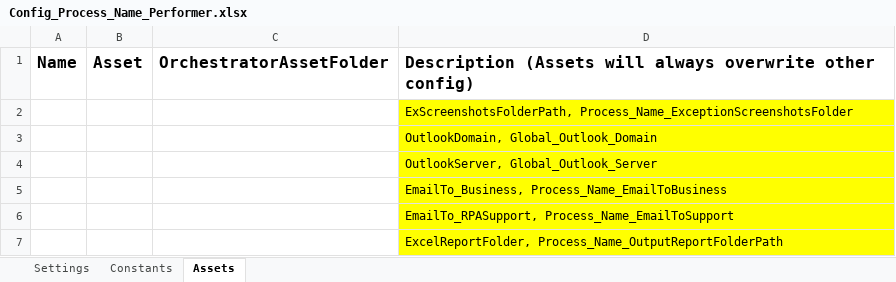
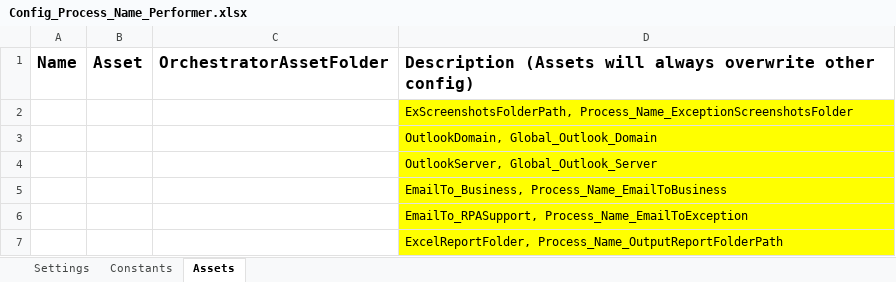
Before and after one commit to PGRPA/WindowsC_Performer_Template, an Excel workbook: Data/Config_Process_Name_Performer.xlsx, sheet Assets, drawn as a sheet; values as stored, in another font and other column widths than the file's, no borders; the diff names each change by its address in the sheet, - before the commit and + after, or states it on an @@ line.

```diff
--- a/Data/Config_Process_Name_Performer.xlsx (sheet Assets)
+++ b/Data/Config_Process_Name_Performer.xlsx (sheet Assets)
-D6: EmailTo_RPASupport, Process_Name_EmailToSupport
+D6: EmailTo_RPASupport, Process_Name_EmailToException
```
Also changed, not shown: sheet Settings, sheet Constants, 32 other files.
